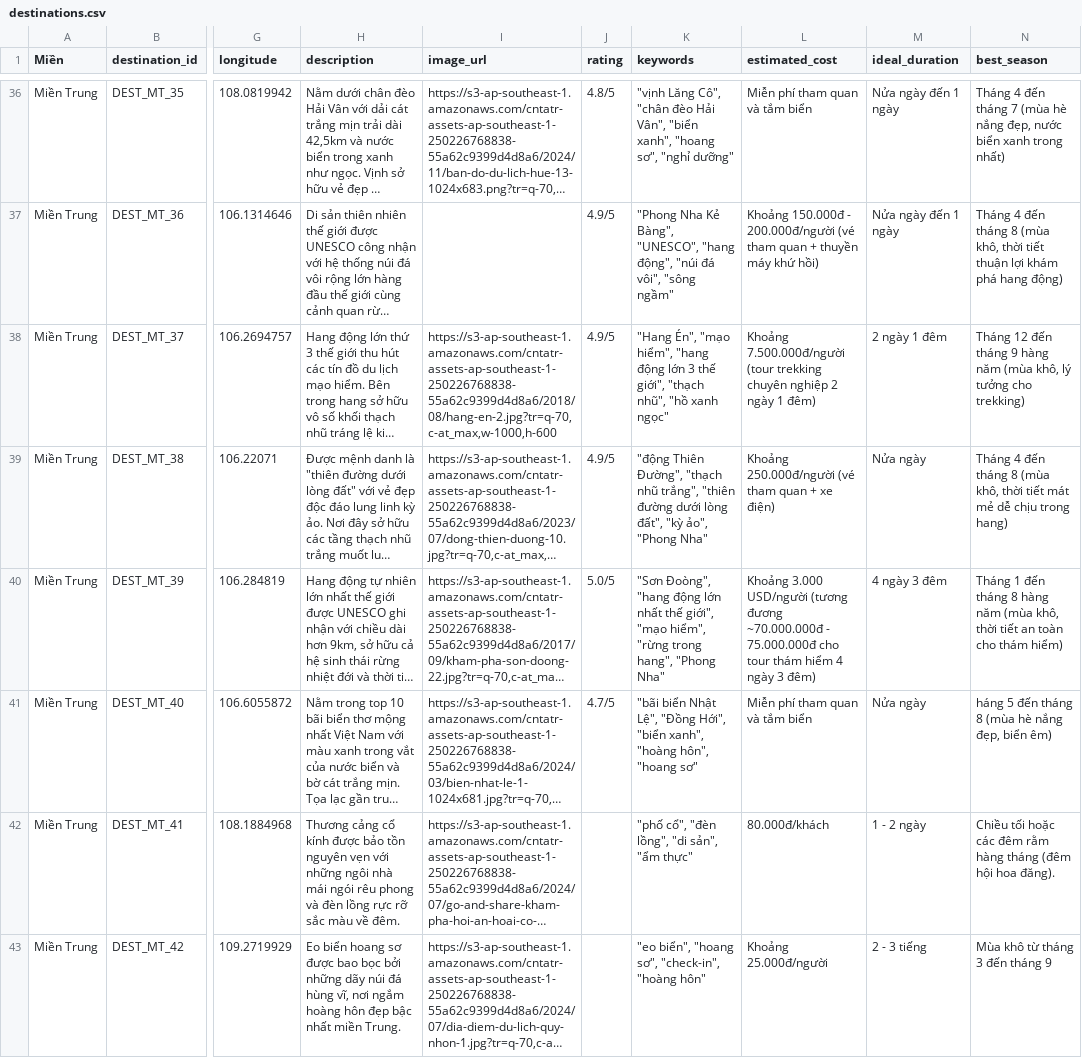
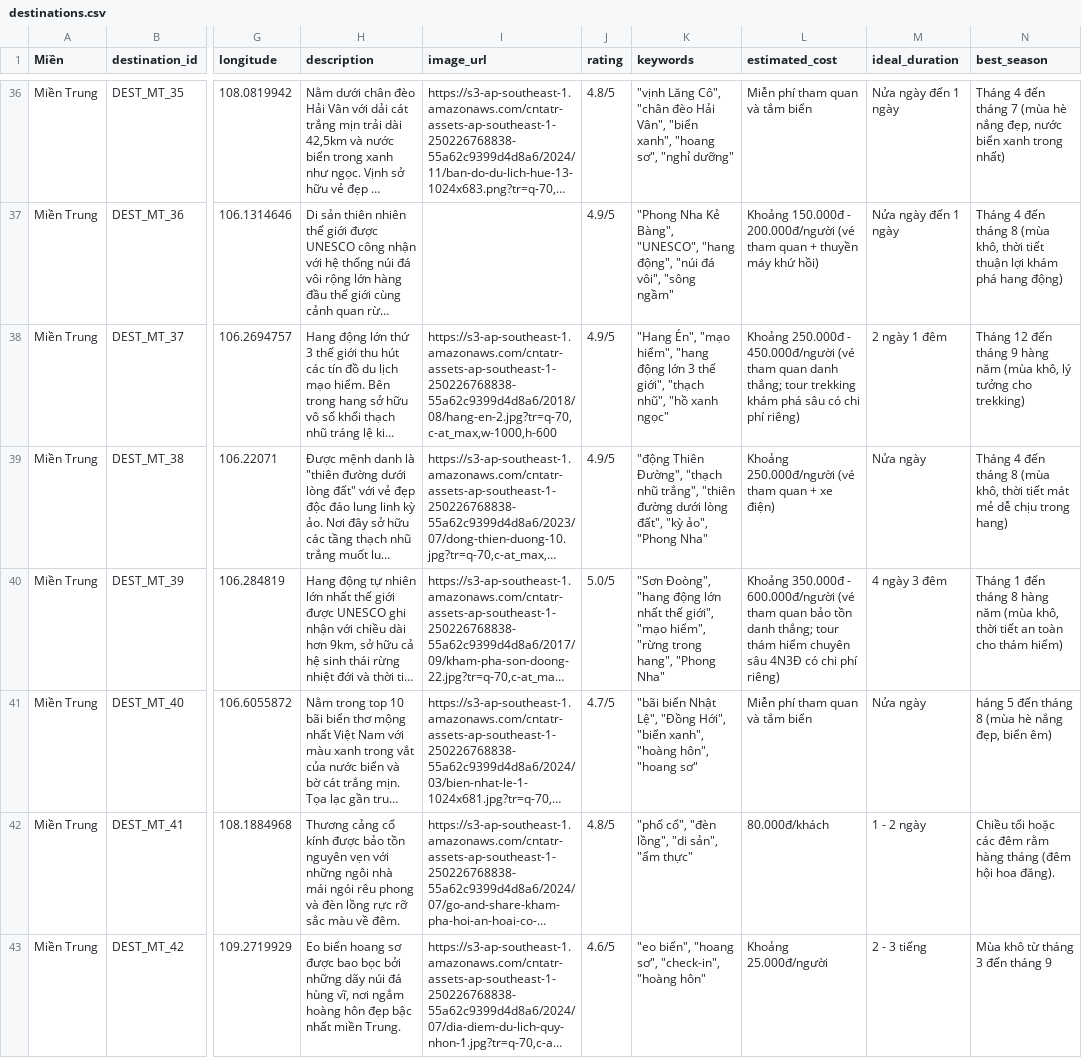
Before and after one commit to hynengy/DSS, a CSV file: data/destinations.csv, drawn as a sheet; only a part is shown, gaps mark what is left out; long unchanged cells end in …; the diff covers the shown part only; the diff names each change by its address in the sheet, - before the commit and + after, or states it on an @@ line.

Commit message:
fix(data): normalize ticket costs, hotel rates, and restaurant prices across all datasets

```diff
--- a/data/destinations.csv
+++ b/data/destinations.csv
-L38 (estimated_cost): Khoảng 7.500.000đ/người (tour trekking chuyên nghiệp 2 ngày 1 đêm)
+L38 (estimated_cost): Khoảng 250.000đ - 450.000đ/người (vé tham quan danh thắng; tour trekking khám phá sâu có chi phí riêng)
-L40 (estimated_cost): Khoảng 3.000 USD/người (tương đương ~70.000.000đ - 75.000.000đ cho tour thám hiểm 4 ngày 3 đêm)
+L40 (estimated_cost): Khoảng 350.000đ - 600.000đ/người (vé tham quan bảo tồn danh thắng; tour thám hiểm chuyên sâu 4N3Đ có chi phí riêng)
-J42 (rating): (empty)
+J42 (rating): 4.8/5
-J43 (rating): (empty)
+J43 (rating): 4.6/5
```
Also changed, not shown: 18 edited cells elsewhere in this file, data/hotels.csv, data/restaurants.csv, 3 other files.
